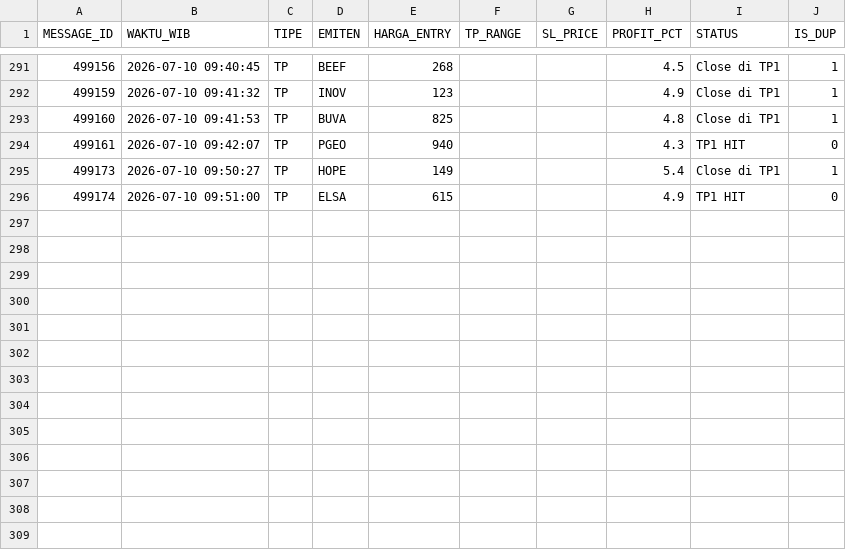
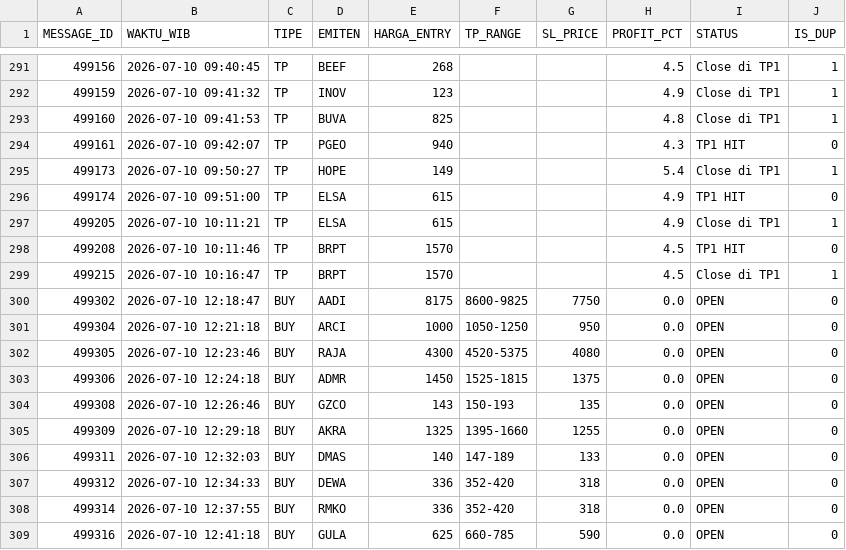
Before and after one commit to illusixTri/dashboard-rla, a CSV file: V2openclose.csv, drawn as a sheet; only a part is shown, gaps mark what is left out.

```diff
--- a/V2openclose.csv
+++ b/V2openclose.csv
@@ -296 +296,14 @@ MESSAGE_ID,WAKTU_WIB,TIPE,EMITEN,HARGA_ENTRY,TP_RANGE,SL_PRICE,PROFIT_PCT,STATUS
 499174,2026-07-10 09:51:00,TP,ELSA,615,,,4.9,TP1 HIT,0
+499205,2026-07-10 10:11:21,TP,ELSA,615,,,4.9,Close di TP1,1
+499208,2026-07-10 10:11:46,TP,BRPT,1570,,,4.5,TP1 HIT,0
+499215,2026-07-10 10:16:47,TP,BRPT,1570,,,4.5,Close di TP1,1
+499302,2026-07-10 12:18:47,BUY,AADI,8175,8600-9825,7750,0.0,OPEN,0
+499304,2026-07-10 12:21:18,BUY,ARCI,1000,1050-1250,950,0.0,OPEN,0
+499305,2026-07-10 12:23:46,BUY,RAJA,4300,4520-5375,4080,0.0,OPEN,0
+499306,2026-07-10 12:24:18,BUY,ADMR,1450,1525-1815,1375,0.0,OPEN,0
+499308,2026-07-10 12:26:46,BUY,GZCO,143,150-193,135,0.0,OPEN,0
+499309,2026-07-10 12:29:18,BUY,AKRA,1325,1395-1660,1255,0.0,OPEN,0
+499311,2026-07-10 12:32:03,BUY,DMAS,140,147-189,133,0.0,OPEN,0
+499312,2026-07-10 12:34:33,BUY,DEWA,336,352-420,318,0.0,OPEN,0
+499314,2026-07-10 12:37:55,BUY,RMKO,336,352-420,318,0.0,OPEN,0
+499316,2026-07-10 12:41:18,BUY,GULA,625,660-785,590,0.0,OPEN,0
```
Also changed, not shown: portofolio_web.csv.
